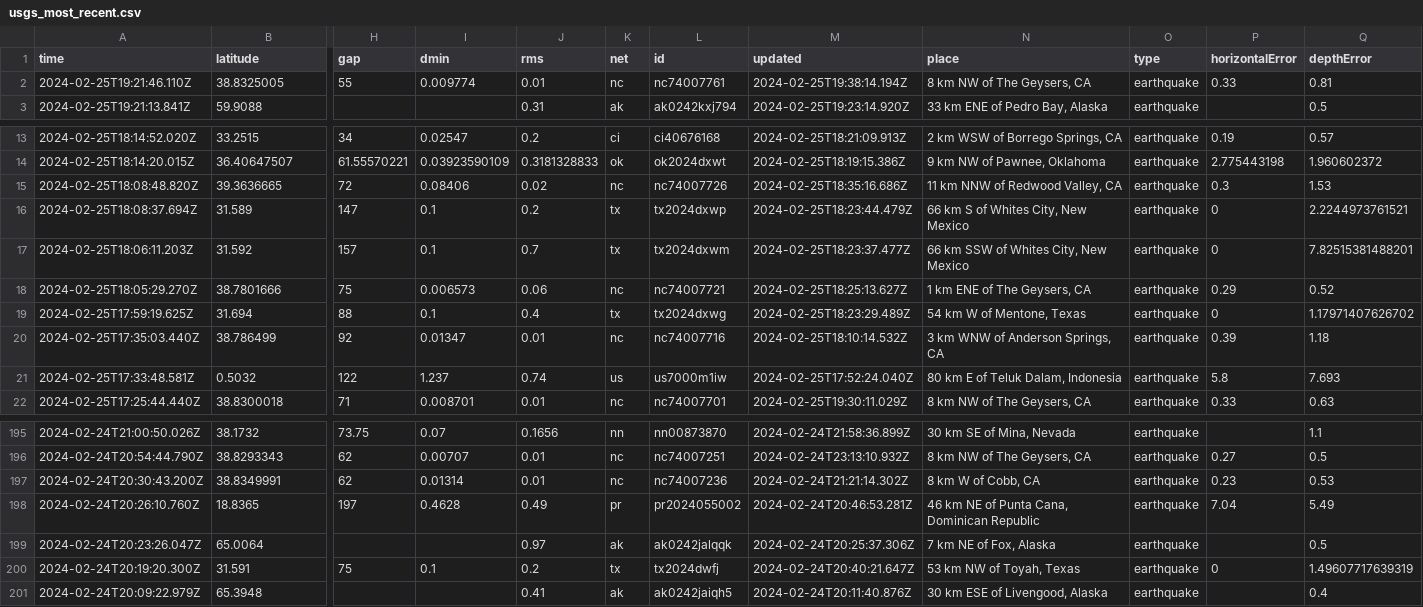
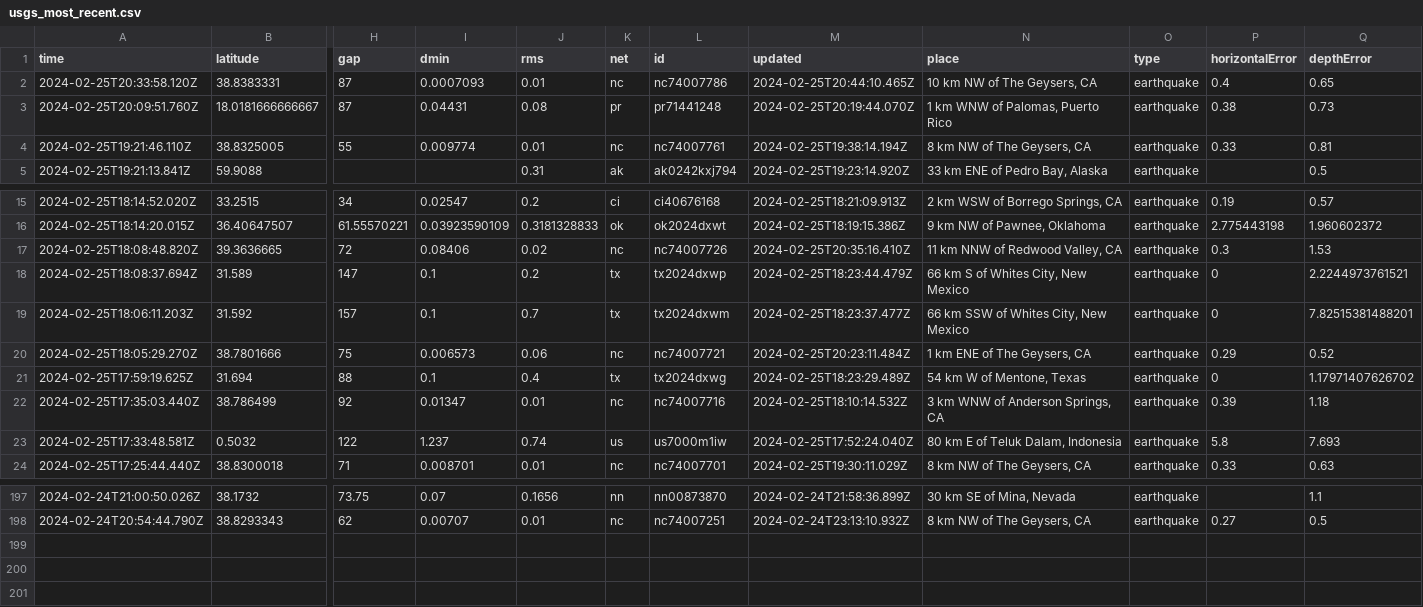
Before and after one commit to n2020h/earthquake-data, a CSV file: usgs_most_recent.csv, drawn as a sheet; only a part is shown, gaps mark what is left out; removed rows and columns are numbered as before the commit, all else as after; rows hold the shown columns only; the diff names each change by its address in the sheet, - before the commit and + after, or states it on an @@ line.

```diff
--- a/usgs_most_recent.csv
+++ b/usgs_most_recent.csv
+row 2: 2024-02-25T20:33:58.120Z | 38.8383331 | 87 | 0.0007093 | 0.01 | nc | nc74007786 | 2024-02-25T20:44:10.465Z | 10 km NW of The Geysers, CA | earthquake | 0.4 | 0.65
+row 3: 2024-02-25T20:09:51.760Z | 18.0181666666667 | 87 | 0.04431 | 0.08 | pr | pr71441248 | 2024-02-25T20:19:44.070Z | 1 km WNW of Palomas, Puerto Rico | earthquake | 0.38 | 0.73
-M17 (updated): 2024-02-25T18:35:16.686Z
+M17 (updated): 2024-02-25T20:35:16.410Z
-M20 (updated): 2024-02-25T18:25:13.627Z
+M20 (updated): 2024-02-25T20:23:11.484Z
-row 197: 2024-02-24T20:30:43.200Z | 38.8349991 | 62 | 0.01314 | 0.01 | nc | nc74007236 | 2024-02-24T21:21:14.302Z | 8 km W of Cobb, CA | earthquake | 0.23 | 0.53
-row 198: 2024-02-24T20:26:10.760Z | 18.8365 | 197 | 0.4628 | 0.49 | pr | pr2024055002 | 2024-02-24T20:46:53.281Z | 46 km NE of Punta Cana, Dominican Republic | earthquake | 7.04 | 5.49
-row 199: 2024-02-24T20:23:26.047Z | 65.0064 |  |  | 0.97 | ak | ak0242jalqqk | 2024-02-24T20:25:37.306Z | 7 km NE of Fox, Alaska | earthquake |  | 0.5
-row 200: 2024-02-24T20:19:20.300Z | 31.591 | 75 | 0.1 | 0.2 | tx | tx2024dwfj | 2024-02-24T20:40:21.647Z | 53 km NW of Toyah, Texas | earthquake | 0 | 1.49607717639319
-row 201: 2024-02-24T20:09:22.979Z | 65.3948 |  |  | 0.41 | ak | ak0242jaiqh5 | 2024-02-24T20:11:40.876Z | 30 km ESE of Livengood, Alaska | earthquake |  | 0.4
```
